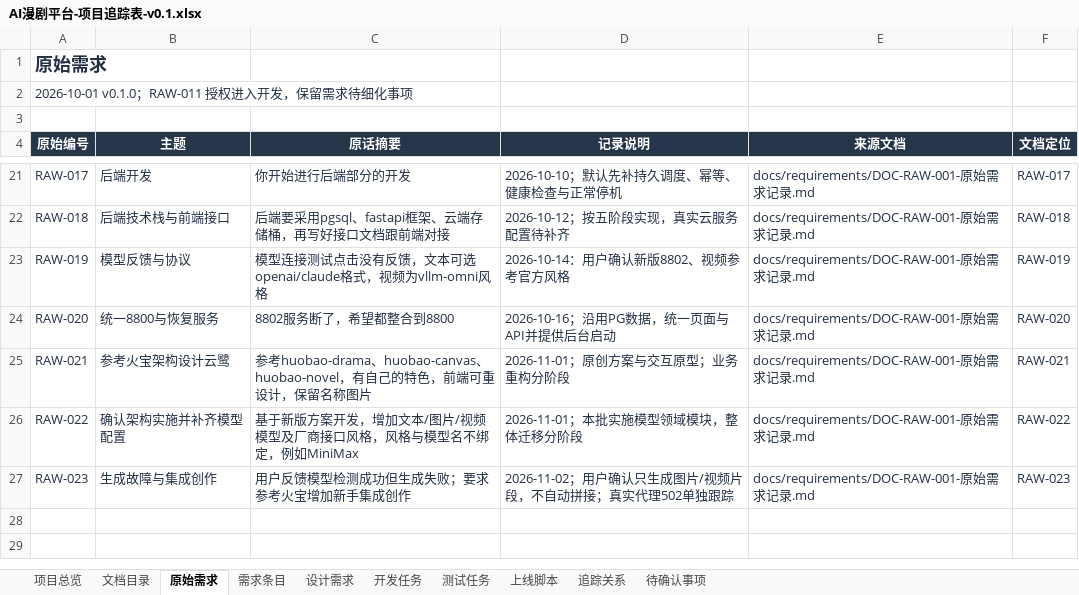
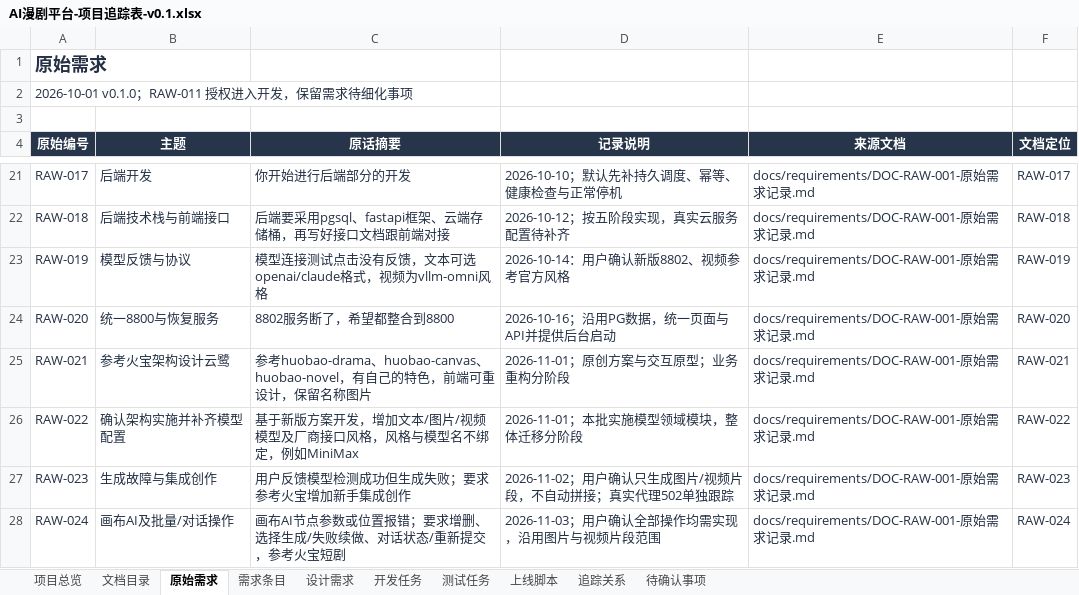
Before and after one commit to wangbhan/CloudHeron, an Excel workbook: outputs/project-register-01/AI漫剧平台-项目追踪表-v0.1.xlsx, sheet 原始需求, drawn as a sheet; only a part is shown, gaps mark what is left out; values as stored, in another font and other column widths than the file's, no borders; table styles not drawn; the diff names each change by its address in the sheet, - before the commit and + after, or states it on an @@ line.

```diff
--- a/outputs/project-register-01/AI漫剧平台-项目追踪表-v0.1.xlsx (sheet 原始需求)
+++ b/outputs/project-register-01/AI漫剧平台-项目追踪表-v0.1.xlsx (sheet 原始需求)
+row 28: RAW-024 | 画布AI及批量/对话操作 | 画布AI节点参数或位置报错；要求增删、选择生成/失败续做、对话状态/重新提交，参考火宝短剧 | 2026-11-03；用户确认全部操作均需实现，沿用图片与视频片段范围 | docs/requirements/DOC-RAW-001-原始需求记录.md | RAW-024
```
Also changed, not shown: sheet 追踪关系, sheet 测试任务, sheet 文档目录, sheet 上线脚本, sheet 开发任务, sheet 需求条目, 2 more sheets, 27 other files.
